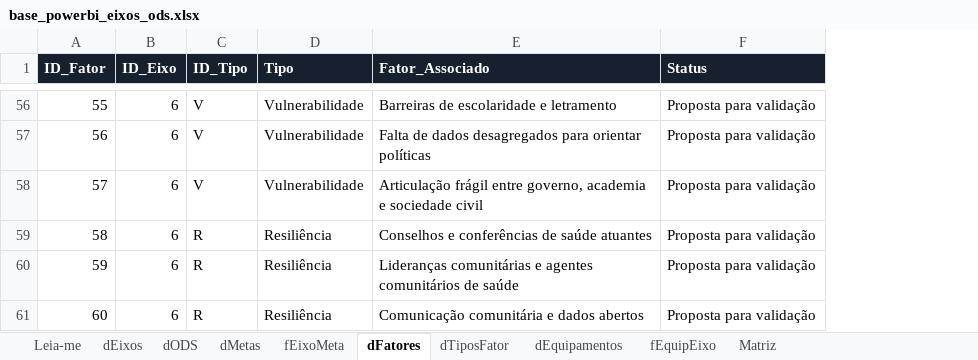
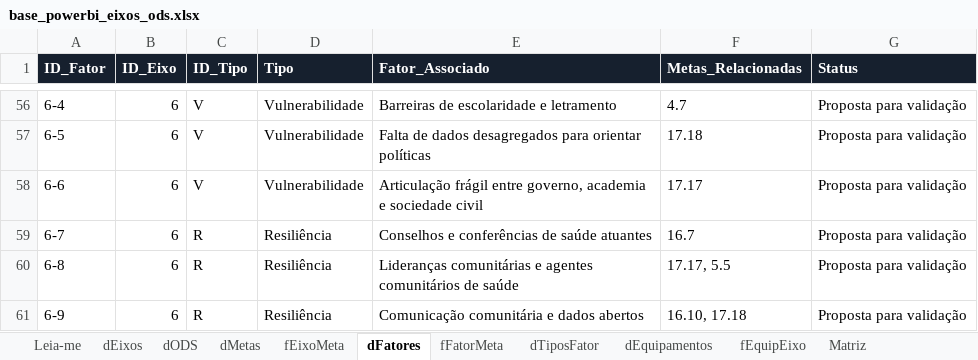
Before and after one commit to eduardasilva96-code/painel-eixo-ods, an Excel workbook: dados/base_powerbi_eixos_ods.xlsx, sheet dFatores, drawn as a sheet; only a part is shown, gaps mark what is left out; values as stored, in another font and other column widths than the file's, no borders; table styles not drawn; the diff covers the shown part only; the diff names each change by its address in the sheet, - before the commit and + after, or states it on an @@ line.

```diff
--- a/dados/base_powerbi_eixos_ods.xlsx (sheet dFatores)
+++ b/dados/base_powerbi_eixos_ods.xlsx (sheet dFatores)
+sheet tab: fFatorMeta
+column F (Metas_Relacionadas), rows 56-61: 4.7 | 17.18 | 17.17 | 16.7 | 17.17, 5.5 | 16.10, 17.18
-A56 (ID_Fator): 55
+A56 (ID_Fator): 6-4
-A57 (ID_Fator): 56
+A57 (ID_Fator): 6-5
-A58 (ID_Fator): 57
+A58 (ID_Fator): 6-6
-A59 (ID_Fator): 58
+A59 (ID_Fator): 6-7
-A60 (ID_Fator): 59
+A60 (ID_Fator): 6-8
-A61 (ID_Fator): 60
+A61 (ID_Fator): 6-9
```
Also changed, not shown: 54 edited cells elsewhere in this sheet, sheet Leia-me, 4 other files.
